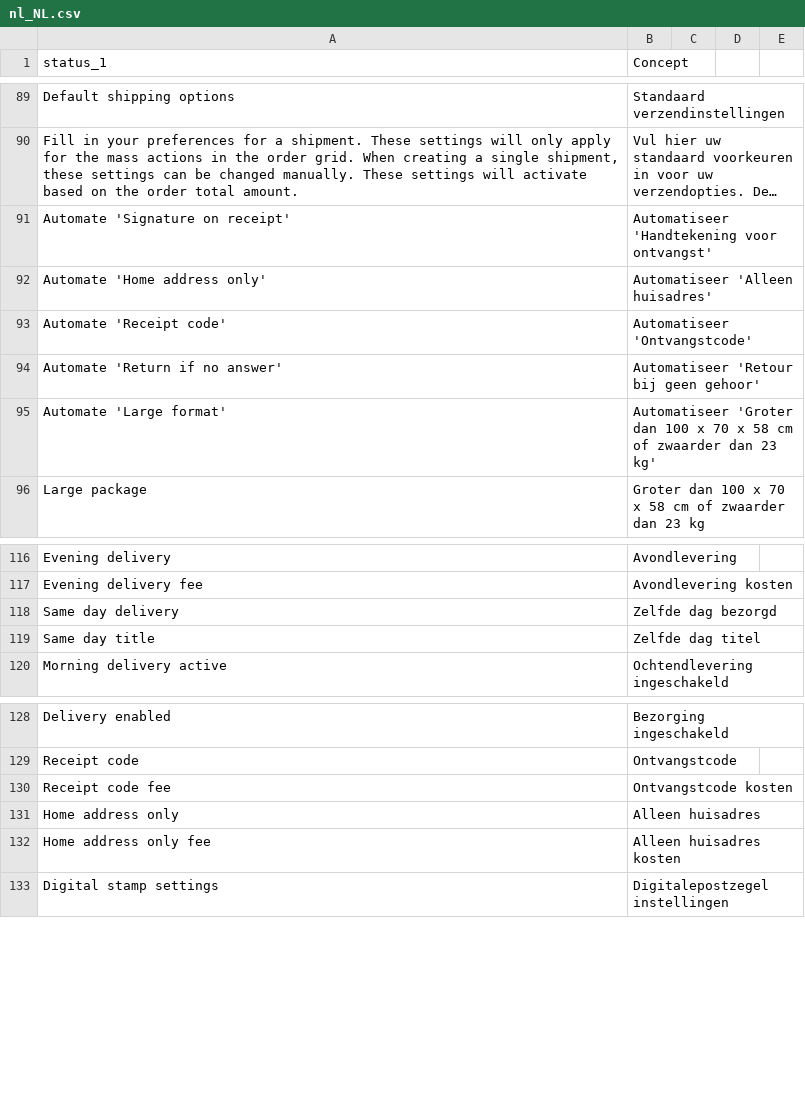
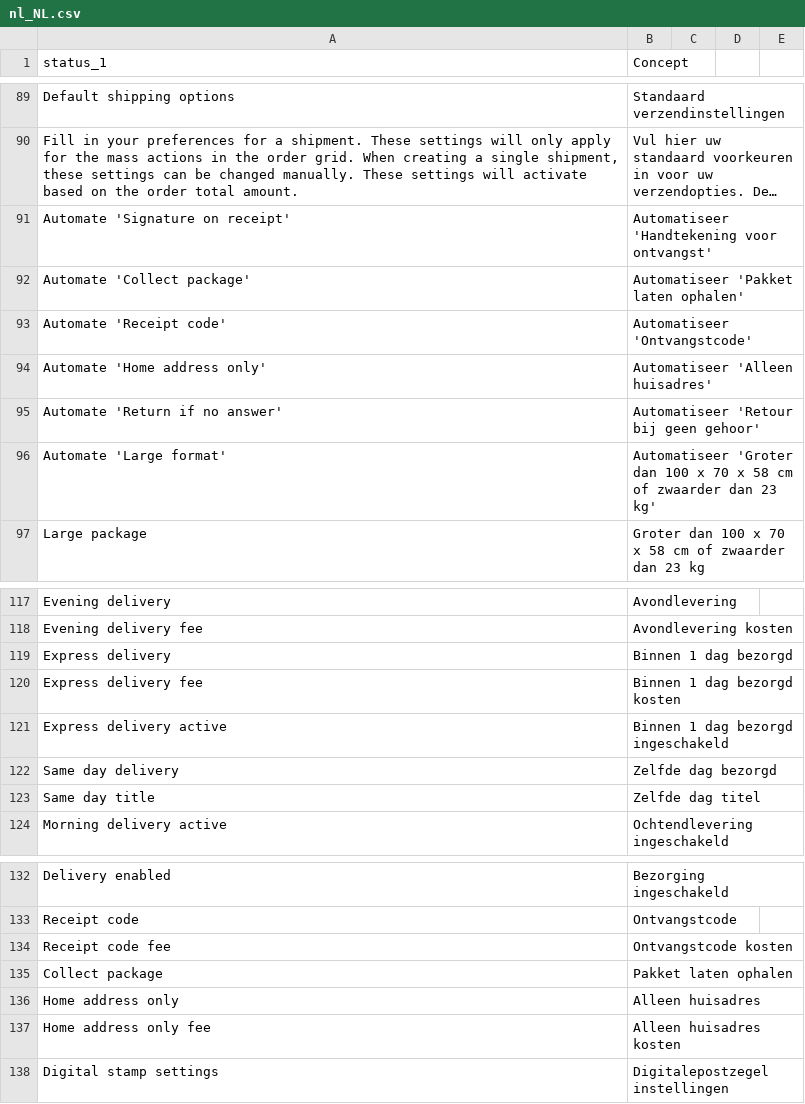
Before and after one commit to myparcelnl/magento, a CSV file: i18n/nl_NL.csv, drawn as a sheet; only a part is shown, gaps mark what is left out; long unchanged cells end in ….

```diff
--- a/i18n/nl_NL.csv
+++ b/i18n/nl_NL.csv
@@ -91,4 +91,5 @@ Default shipping options,Standaard verzendinstellingen
 Automate 'Signature on receipt',Automatiseer 'Handtekening voor ontvangst'
+Automate 'Collect package',Automatiseer 'Pakket laten ophalen'
+Automate 'Receipt code',Automatiseer 'Ontvangstcode'
 Automate 'Home address only',Automatiseer 'Alleen huisadres'
-Automate 'Receipt code',Automatiseer 'Ontvangstcode'
 Automate 'Return if no answer',Automatiseer 'Retour bij geen gehoor'
@@ -117,2 +118,5 @@ Evening delivery,Avondlevering
 Evening delivery fee,Avondlevering kosten
+Express delivery,Binnen 1 dag bezorgd
+Express delivery fee,Binnen 1 dag bezorgd kosten
+Express delivery active,Binnen 1 dag bezorgd ingeschakeld
 Same day delivery,Zelfde dag bezorgd
@@ -130,2 +134,3 @@ Receipt code,Ontvangstcode
 Receipt code fee,Ontvangstcode kosten
+Collect package,Pakket laten ophalen
 Home address only,Alleen huisadres
```
Also changed, not shown: i18n/fr_FR.csv, 11 other files.
